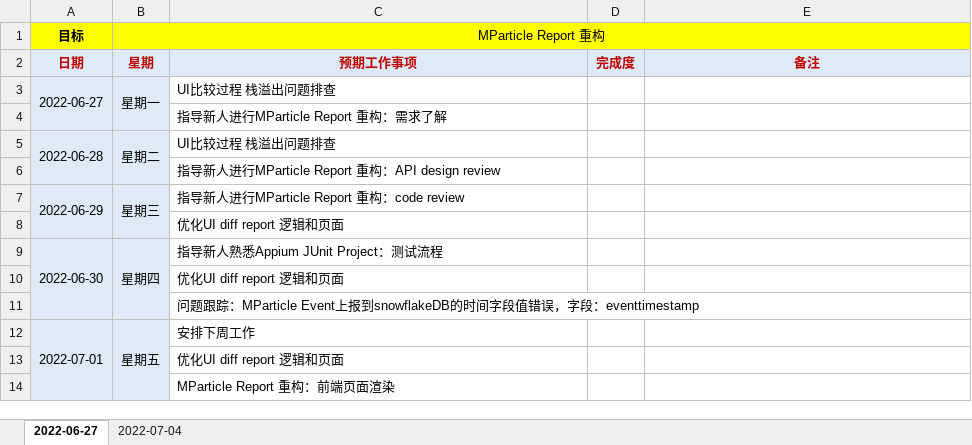
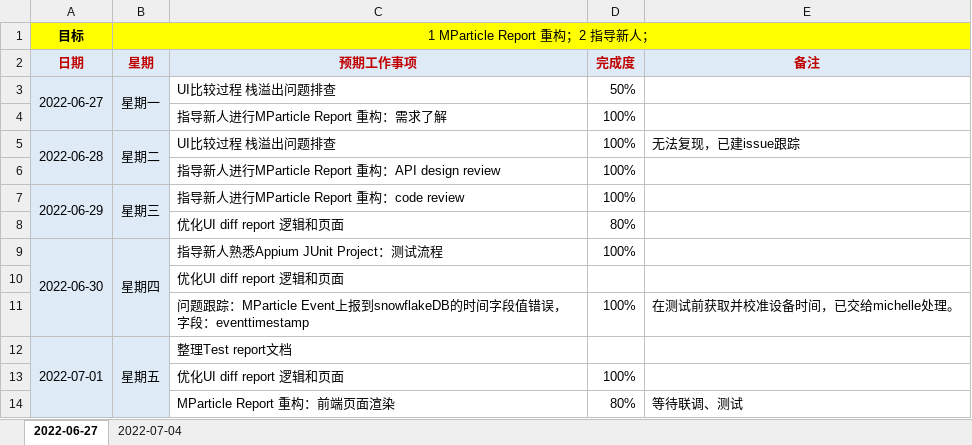
Before and after one commit to SWE15041/MyNote, an Excel workbook: 工作计划/2022/202207.xlsx, sheet 2022-06-27, drawn as a sheet; values as stored, in another font and other column widths than the file's, no borders; removed rows and columns are numbered as before the commit, all else as after; the diff names each change by its address in the sheet, - before the commit and + after, or states it on an @@ line.

Commit message:
work_plan

```diff
--- a/工作计划/2022/202207.xlsx (sheet 2022-06-27)
+++ b/工作计划/2022/202207.xlsx (sheet 2022-06-27)
-B1 (星期): MParticle Report 重构
+B1 (星期): 1 MParticle Report 重构；2 指导新人；
-D3 (完成度): (empty)
+D3 (完成度): 50%
-D4:D7 (完成度): (empty)
+D4:D7 (完成度): 100%
-E5 (备注): (empty)
+E5 (备注): 无法复现，已建issue跟踪
-A7:A8 merged
+A7:A8 merged
-B7:B8 merged
+B7:B8 merged
+row 8:  |  | 优化UI diff report 逻辑和页面 | 80%
+row 9: 2022-06-30 | 星期四 | 指导新人熟悉Appium JUnit Project：测试流程 | 100%
-row 9: 2022-06-30 | 星期四 | 指导新人熟悉Appium JUnit Project：测试流程
-row 10:  |  | 优化UI diff report 逻辑和页面
-row 11:  |  | 问题跟踪：MParticle Event上报到snowflakeDB的时间字段值错误，字段：eventtimestamp
+row 11:  |  | 问题跟踪：MParticle Event上报到snowflakeDB的时间字段值错误，字段：eventtimestamp | 100% | 在测试前获取并校准设备时间，已交给michelle处理。
-C12 (预期工作事项): 安排下周工作
+C12 (预期工作事项): 整理Test report文档
-D13 (完成度): (empty)
+D13 (完成度): 100%
-row 14:  |  | MParticle Report 重构：前端页面渲染
+row 14:  |  | MParticle Report 重构：前端页面渲染 | 80% | 等待联调、测试
```
Also changed, not shown: sheet 2022-07-04.
